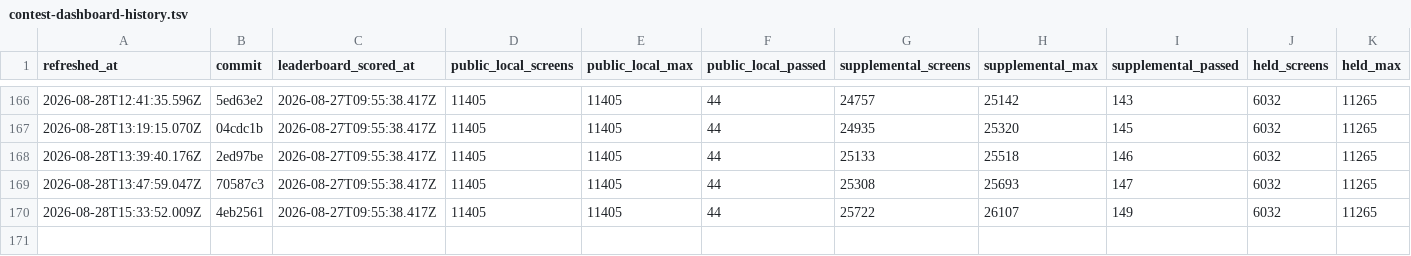
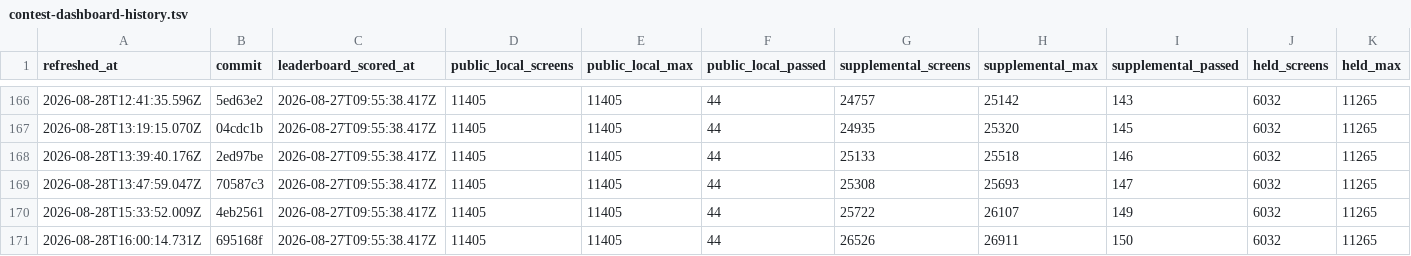
Before and after one commit to rohitgandikota/teleport-contest, a TSV file: docs/plan/contest-dashboard-history.tsv, drawn as a sheet; only a part is shown, gaps mark what is left out; rows hold the shown columns only; the diff names each change by its address in the sheet, - before the commit and + after, or states it on an @@ line.

Commit message:
Refresh contest score dashboard

```diff
--- a/docs/plan/contest-dashboard-history.tsv
+++ b/docs/plan/contest-dashboard-history.tsv
+row 171: 2026-08-28T16:00:14.731Z | 695168f | 2026-08-27T09:55:38.417Z | 11405 | 11405 | 44 | 26526 | 26911 | 150 | 6032 | 11265
```
Also changed, not shown: 1 other file.
